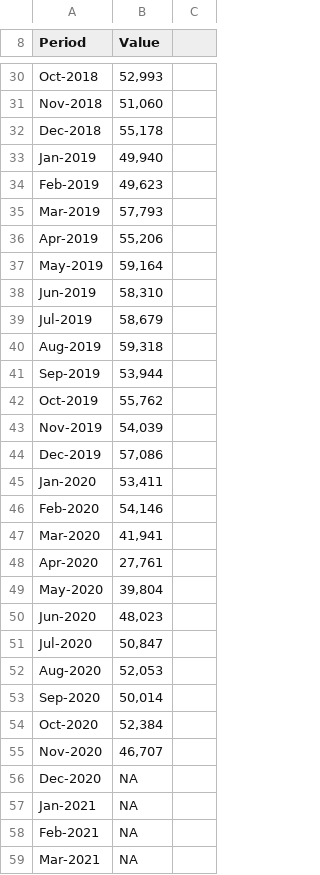
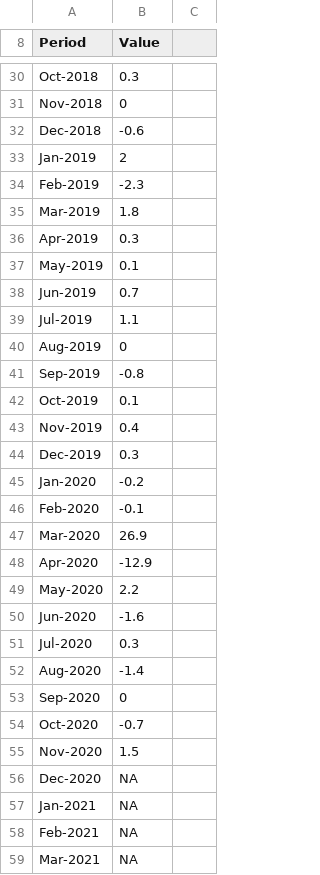
Before and after one commit to emmobley63/Project_1, a CSV file: Resources/census/SeriesReport-Food and Beverage Stores_percent change.csv (was Resources/census/SeriesReport-202101160830.csv), drawn as a sheet; only a part is shown, gaps mark what is left out; the diff covers the shown part only; the diff names each change by its address in the sheet, - before the commit and + after, or states it on an @@ line.

```diff
--- a/Resources/census/SeriesReport-202101160830.csv
+++ b/Resources/census/SeriesReport-Food and Beverage Stores_percent change.csv
-B30 (Value): 52,993
+B30 (Value): 0.3
-B31 (Value): 51,060
+B31 (Value): 0
-B32 (Value): 55,178
+B32 (Value): -0.6
-B33 (Value): 49,940
+B33 (Value): 2
-B34 (Value): 49,623
+B34 (Value): -2.3
-B35 (Value): 57,793
+B35 (Value): 1.8
-B36 (Value): 55,206
+B36 (Value): 0.3
-B37 (Value): 59,164
+B37 (Value): 0.1
-B38 (Value): 58,310
+B38 (Value): 0.7
-B39 (Value): 58,679
+B39 (Value): 1.1
-B40 (Value): 59,318
+B40 (Value): 0
-B41 (Value): 53,944
+B41 (Value): -0.8
-B42 (Value): 55,762
+B42 (Value): 0.1
-B43 (Value): 54,039
+B43 (Value): 0.4
-B44 (Value): 57,086
+B44 (Value): 0.3
-B45 (Value): 53,411
+B45 (Value): -0.2
-B46 (Value): 54,146
+B46 (Value): -0.1
-B47 (Value): 41,941
+B47 (Value): 26.9
-B48 (Value): 27,761
+B48 (Value): -12.9
-B49 (Value): 39,804
+B49 (Value): 2.2
-B50 (Value): 48,023
+B50 (Value): -1.6
-B51 (Value): 50,847
+B51 (Value): 0.3
-B52 (Value): 52,053
+B52 (Value): -1.4
-B53 (Value): 50,014
+B53 (Value): 0
-B54 (Value): 52,384
+B54 (Value): -0.7
-B55 (Value): 46,707
+B55 (Value): 1.5
```
Also changed, not shown: 24 edited cells elsewhere in this file, Resources/census/SeriesReport-Restaurants and other dining places percentage.csv, 12 other files.
